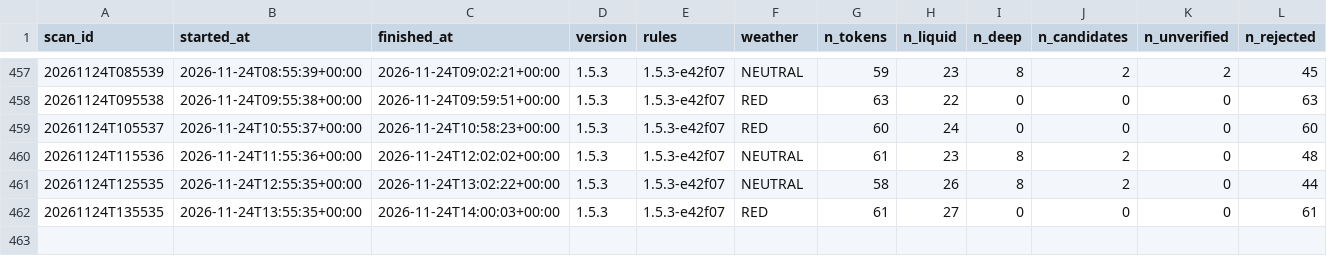
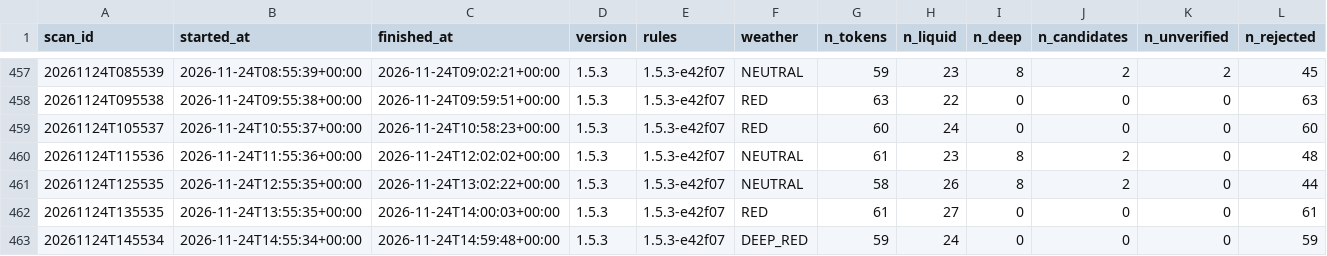
Before and after one commit to mayorzb/nexus-hq, a CSV file: data_v15/scans.csv, drawn as a sheet; only a part is shown, gaps mark what is left out; rows hold the shown columns only; the diff names each change by its address in the sheet, - before the commit and + after, or states it on an @@ line.

Commit message:
v1.5 paper scan 2026-11-24 14:59 UTC

```diff
--- a/data_v15/scans.csv
+++ b/data_v15/scans.csv
+row 463: 20261124T145534 | 2026-11-24T14:55:34+00:00 | 2026-11-24T14:59:48+00:00 | 1.5.3 | 1.5.3-e42f07 | DEEP_RED | 59 | 24 | 0 | 0 | 0 | 59
```
Also changed, not shown: 9 other files.
